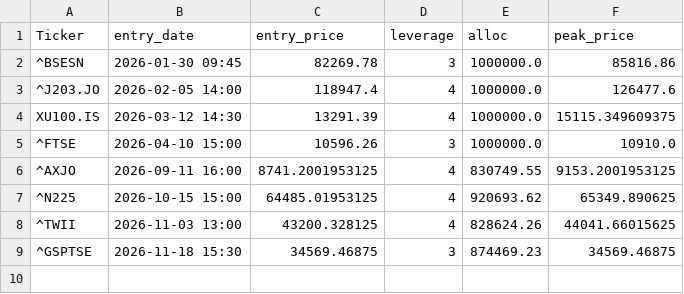
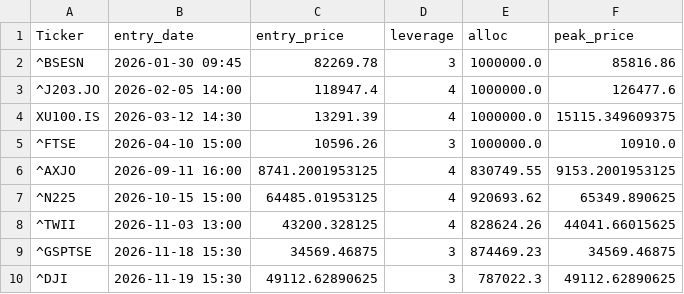
Before and after one commit to orhansozgur/equitymeanreversion, a CSV file: open_trades.csv, drawn as a sheet; the diff names each change by its address in the sheet, - before the commit and + after, or states it on an @@ line.

```diff
--- a/open_trades.csv
+++ b/open_trades.csv
+row 10: ^DJI | 2026-11-19 15:30 | 49112.62890625 | 3 | 787022.3 | 49112.62890625
```
Also changed, not shown: 1 other file.
